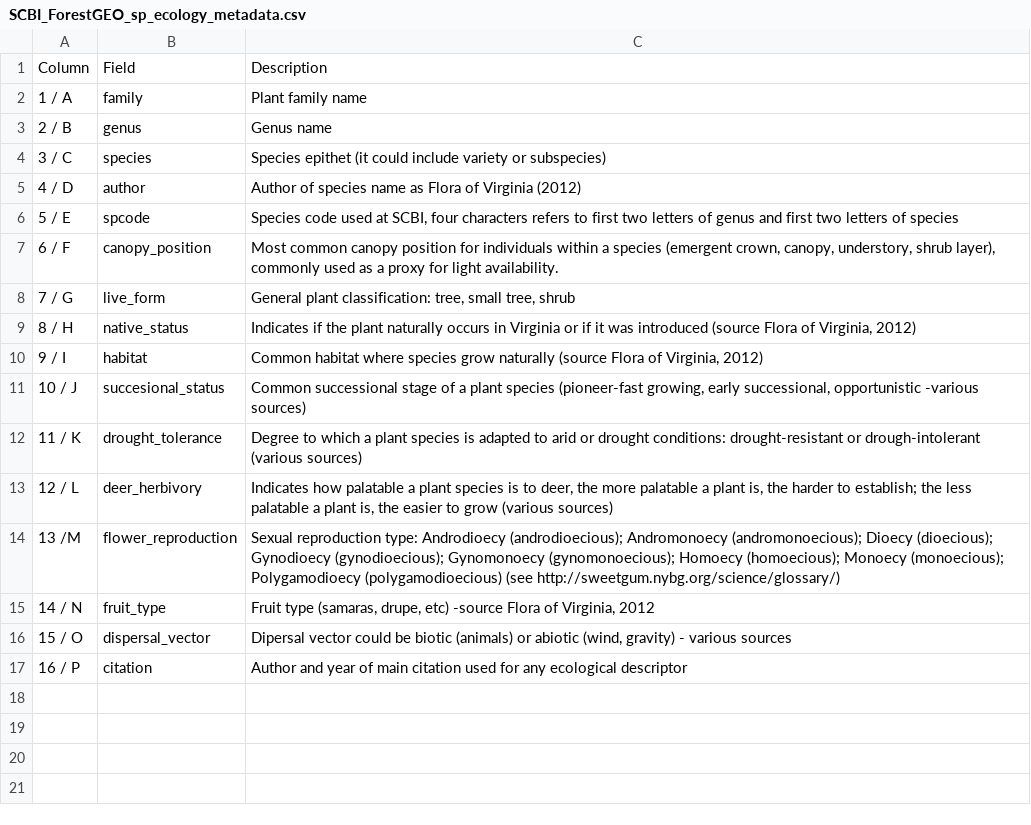
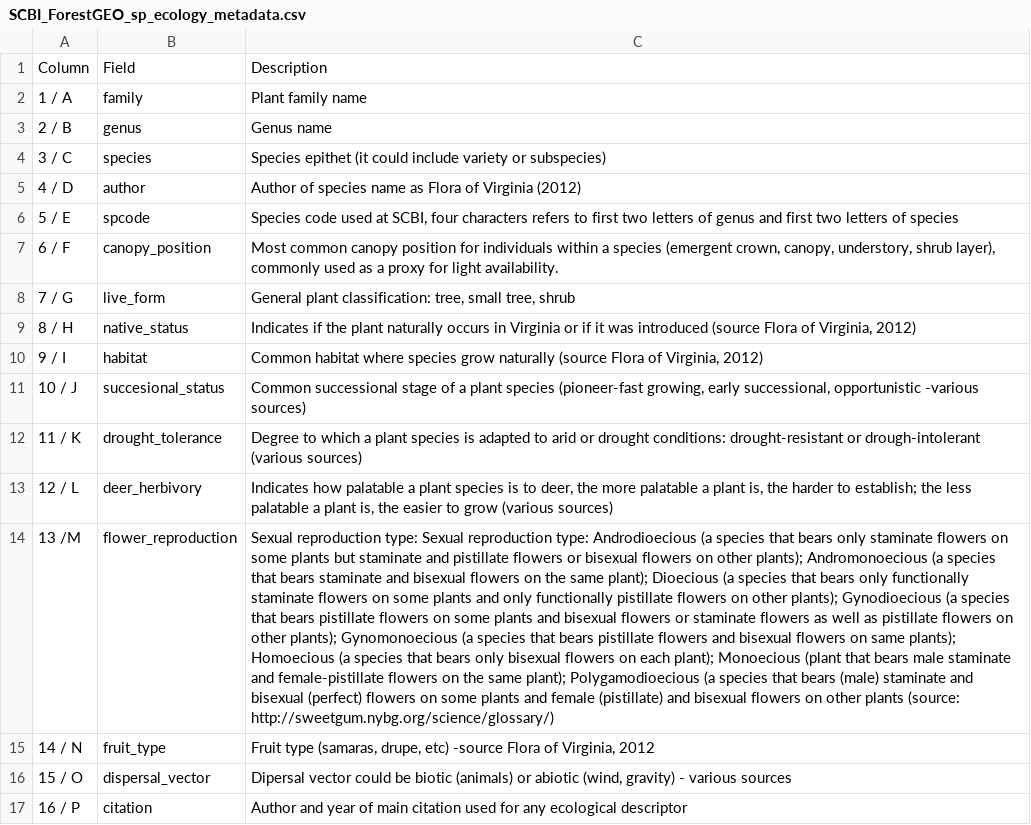
Before and after one commit to SCBI-ForestGEO/SCBI-ForestGEO-Data, a CSV file: species_lists/Tree ecology/SCBI_ForestGEO_sp_ecology_metadata.csv, drawn as a sheet; the diff names each change by its address in the sheet, - before the commit and + after, or states it on an @@ line.

Commit message:
Update SCBI_ForestGEO_sp_ecology_metadata.csv

```diff
--- a/species_lists/Tree ecology/SCBI_ForestGEO_sp_ecology_metadata.csv
+++ b/species_lists/Tree ecology/SCBI_ForestGEO_sp_ecology_metadata.csv
-C14: …reproduction type: Androdioecy (androdioecious); Andromonoecy (andromonoecious); Dioecy (dioecious); Gynodioecy (gynodioecious); Gynomonoecy (gynomonoecious); Homoecy (homoecious); Monoecy (monoecious); Polygamodioecy (polygamodioecious) (see http://sweetgum.nybg.org/science/glossary/)
+C14: …reproduction type: Sexual reproduction type: Androdioecious (a species that bears only staminate flowers on some plants but staminate and pistillate flowers or bisexual flowers on other plants); Andromonoecious (a species that bears staminate and bisexual flowers on the same plant); Dioecious (a species that bears only functionally staminate flowers on some plants and only functionally pistillate flowers on other plants); Gynodioecious (a species that bears pistillate flowers on some plants and bisexual flowers or staminate flowers as well as pistillate flowers on other plants); Gynomonoecious (a species that bears pistillate flowers and bisexual flowers on same plants); Homoecious (a species that bears only bisexual flowers on each plant); Monoecious (plant that bears male staminate and female-pistillate flowers on the same plant); Polygamodioecious (a species that bears (male) staminate and bisexual (perfect) flowers on some plants and female (pistillate) and bisexual flowers on other plants (source: http://sweetgum.nybg.org/science/glossary/)
```
